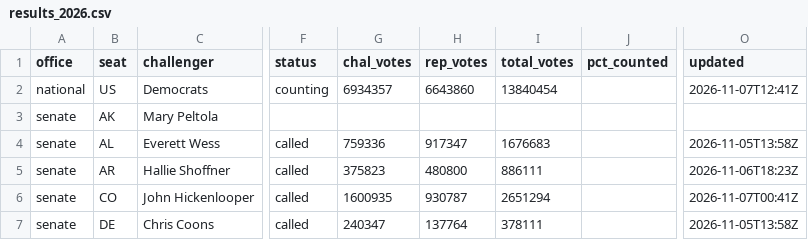
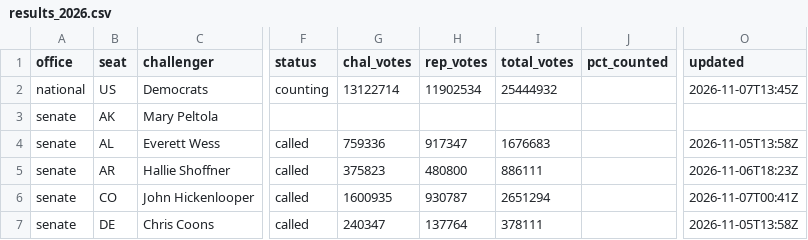
Before and after one commit to scorvec/midterms-2026, a CSV file: data/results/results_2026.csv, drawn as a sheet; only a part is shown, gaps mark what is left out; the diff names each change by its address in the sheet, - before the commit and + after, or states it on an @@ line.

```diff
--- a/data/results/results_2026.csv
+++ b/data/results/results_2026.csv
-G2 (chal_votes): 6934357
+G2 (chal_votes): 13122714
-H2 (rep_votes): 6643860
+H2 (rep_votes): 11902534
-I2 (total_votes): 13840454
+I2 (total_votes): 25444932
-O2 (updated): 2026-11-07T12:41Z
+O2 (updated): 2026-11-07T13:45Z
```
Also changed, not shown: 5 other files.
